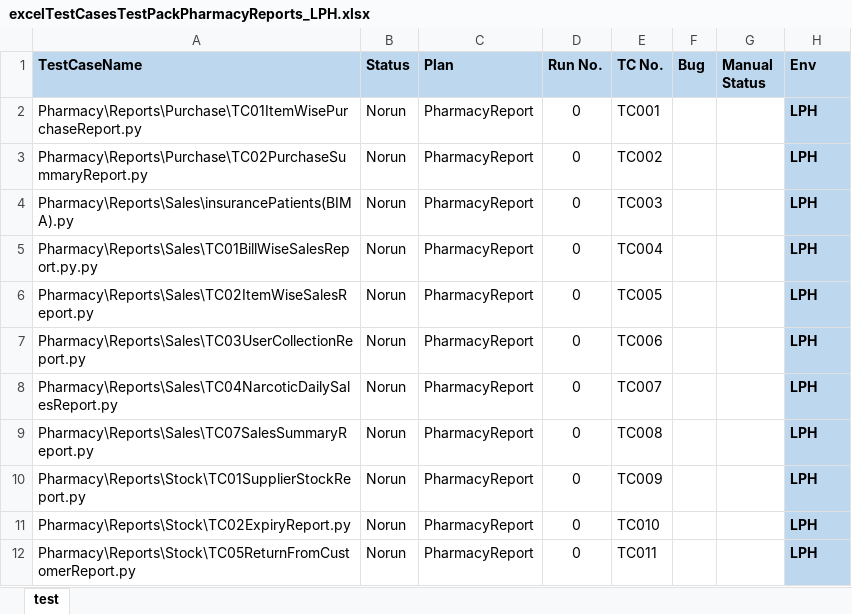
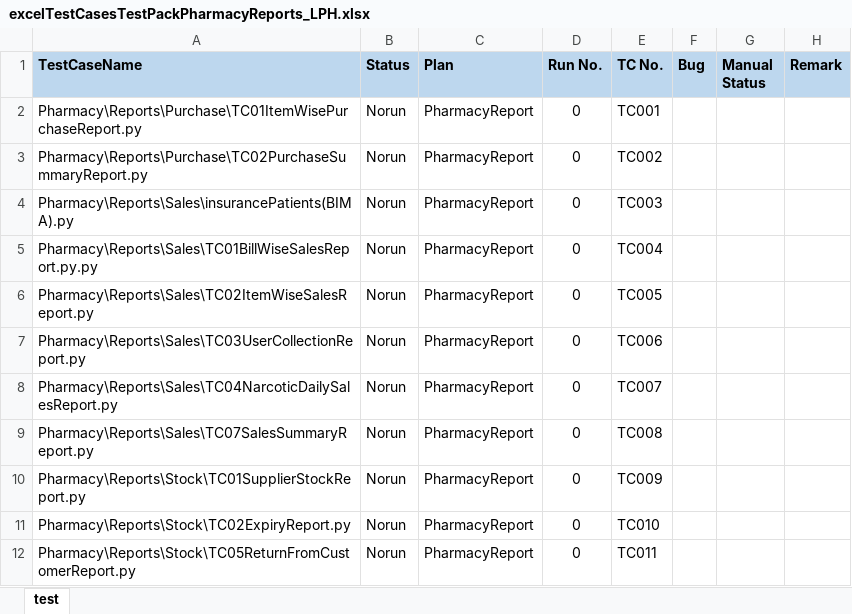
Before and after one commit to haribhatta/AutomationTest, an Excel workbook: Library/excelTestCasesTestPackPharmacyReports_LPH.xlsx, sheet test, drawn as a sheet; values as stored, in another font and other column widths than the file's, no borders; the diff names each change by its address in the sheet, - before the commit and + after, or states it on an @@ line.

```diff
--- a/Library/excelTestCasesTestPackPharmacyReports_LPH.xlsx (sheet test)
+++ b/Library/excelTestCasesTestPackPharmacyReports_LPH.xlsx (sheet test)
-H1: Env
+H1: Remark
-H2:H12 (Remark): LPH
+H2:H12 (Remark): (empty)
-H2:H12 fill: #BDD7EE
+H2:H12 fill: none
```
Also changed, not shown: 13 other files.
